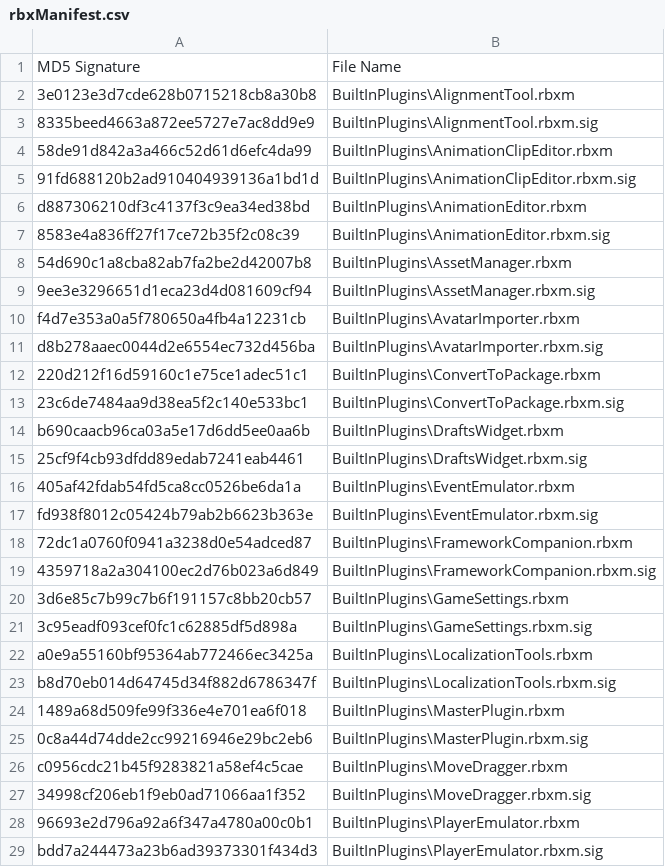
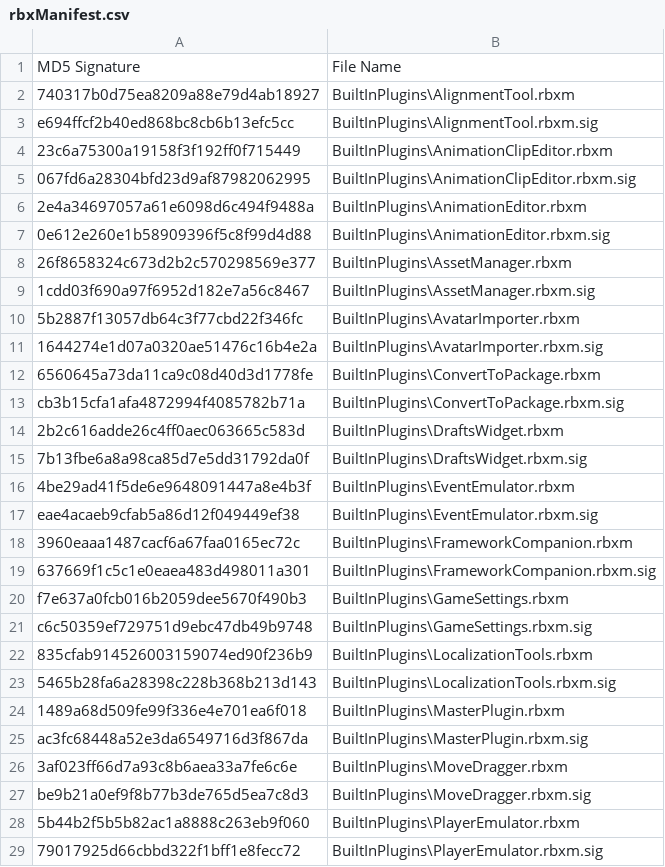
Before and after one commit to nutterthanos/Roblox-Client-Tracker, a CSV file: rbxManifest.csv, drawn as a sheet; only a part is shown; the diff covers the shown part only.

```diff
--- a/rbxManifest.csv
+++ b/rbxManifest.csv
@@ -1,29 +1,29 @@
 MD5 Signature,File Name
-3e0123e3d7cde628b0715218cb8a30b8,BuiltInPlugins\AlignmentTool.rbxm
-8335beed4663a872ee5727e7ac8dd9e9,BuiltInPlugins\AlignmentTool.rbxm.sig
-58de91d842a3a466c52d61d6efc4da99,BuiltInPlugins\AnimationClipEditor.rbxm
-91fd688120b2ad910404939136a1bd1d,BuiltInPlugins\AnimationClipEditor.rbxm.sig
-d887306210df3c4137f3c9ea34ed38bd,BuiltInPlugins\AnimationEditor.rbxm
-8583e4a836ff27f17ce72b35f2c08c39,BuiltInPlugins\AnimationEditor.rbxm.sig
-54d690c1a8cba82ab7fa2be2d42007b8,BuiltInPlugins\AssetManager.rbxm
-9ee3e3296651d1eca23d4d081609cf94,BuiltInPlugins\AssetManager.rbxm.sig
-f4d7e353a0a5f780650a4fb4a12231cb,BuiltInPlugins\AvatarImporter.rbxm
-d8b278aaec0044d2e6554ec732d456ba,BuiltInPlugins\AvatarImporter.rbxm.sig
-220d212f16d59160c1e75ce1adec51c1,BuiltInPlugins\ConvertToPackage.rbxm
-23c6de7484aa9d38ea5f2c140e533bc1,BuiltInPlugins\ConvertToPackage.rbxm.sig
-b690caacb96ca03a5e17d6dd5ee0aa6b,BuiltInPlugins\DraftsWidget.rbxm
-25cf9f4cb93dfdd89edab7241eab4461,BuiltInPlugins\DraftsWidget.rbxm.sig
-405af42fdab54fd5ca8cc0526be6da1a,BuiltInPlugins\EventEmulator.rbxm
-fd938f8012c05424b79ab2b6623b363e,BuiltInPlugins\EventEmulator.rbxm.sig
-72dc1a0760f0941a3238d0e54adced87,BuiltInPlugins\FrameworkCompanion.rbxm
-4359718a2a304100ec2d76b023a6d849,BuiltInPlugins\FrameworkCompanion.rbxm.sig
-3d6e85c7b99c7b6f191157c8bb20cb57,BuiltInPlugins\GameSettings.rbxm
-3c95eadf093cef0fc1c62885df5d898a,BuiltInPlugins\GameSettings.rbxm.sig
-a0e9a55160bf95364ab772466ec3425a,BuiltInPlugins\LocalizationTools.rbxm
-b8d70eb014d64745d34f882d6786347f,BuiltInPlugins\LocalizationTools.rbxm.sig
+740317b0d75ea8209a88e79d4ab18927,BuiltInPlugins\AlignmentTool.rbxm
+e694ffcf2b40ed868bc8cb6b13efc5cc,BuiltInPlugins\AlignmentTool.rbxm.sig
+23c6a75300a19158f3f192ff0f715449,BuiltInPlugins\AnimationClipEditor.rbxm
+067fd6a28304bfd23d9af87982062995,BuiltInPlugins\AnimationClipEditor.rbxm.sig
+2e4a34697057a61e6098d6c494f9488a,BuiltInPlugins\AnimationEditor.rbxm
+0e612e260e1b58909396f5c8f99d4d88,BuiltInPlugins\AnimationEditor.rbxm.sig
+26f8658324c673d2b2c570298569e377,BuiltInPlugins\AssetManager.rbxm
+1cdd03f690a97f6952d182e7a56c8467,BuiltInPlugins\AssetManager.rbxm.sig
+5b2887f13057db64c3f77cbd22f346fc,BuiltInPlugins\AvatarImporter.rbxm
+1644274e1d07a0320ae51476c16b4e2a,BuiltInPlugins\AvatarImporter.rbxm.sig
+6560645a73da11ca9c08d40d3d1778fe,BuiltInPlugins\ConvertToPackage.rbxm
+cb3b15cfa1afa4872994f4085782b71a,BuiltInPlugins\ConvertToPackage.rbxm.sig
+2b2c616adde26c4ff0aec063665c583d,BuiltInPlugins\DraftsWidget.rbxm
+7b13fbe6a8a98ca85d7e5dd31792da0f,BuiltInPlugins\DraftsWidget.rbxm.sig
+4be29ad41f5de6e9648091447a8e4b3f,BuiltInPlugins\EventEmulator.rbxm
+eae4acaeb9cfab5a86d12f049449ef38,BuiltInPlugins\EventEmulator.rbxm.sig
+3960eaaa1487cacf6a67faa0165ec72c,BuiltInPlugins\FrameworkCompanion.rbxm
+637669f1c5c1e0eaea483d498011a301,BuiltInPlugins\FrameworkCompanion.rbxm.sig
+f7e637a0fcb016b2059dee5670f490b3,BuiltInPlugins\GameSettings.rbxm
+c6c50359ef729751d9ebc47db49b9748,BuiltInPlugins\GameSettings.rbxm.sig
+835cfab914526003159074ed90f236b9,BuiltInPlugins\LocalizationTools.rbxm
+5465b28fa6a28398c228b368b213d143,BuiltInPlugins\LocalizationTools.rbxm.sig
 1489a68d509fe99f336e4e701ea6f018,BuiltInPlugins\MasterPlugin.rbxm
-0c8a44d74dde2cc99216946e29bc2eb6,BuiltInPlugins\MasterPlugin.rbxm.sig
-c0956cdc21b45f9283821a58ef4c5cae,BuiltInPlugins\MoveDragger.rbxm
-34998cf206eb1f9eb0ad71066aa1f352,BuiltInPlugins\MoveDragger.rbxm.sig
-96693e2d796a92a6f347a4780a00c0b1,BuiltInPlugins\PlayerEmulator.rbxm
-bdd7a244473a23b6ad39373301f434d3,BuiltInPlugins\PlayerEmulator.rbxm.sig
+ac3fc68448a52e3da6549716d3f867da,BuiltInPlugins\MasterPlugin.rbxm.sig
+3af023ff66d7a93c8b6aea33a7fe6c6e,BuiltInPlugins\MoveDragger.rbxm
+be9b21a0ef9f8b77b3de765d5ea7c8d3,BuiltInPlugins\MoveDragger.rbxm.sig
+5b44b2f5b5b82ac1a8888c263eb9f060,BuiltInPlugins\PlayerEmulator.rbxm
+79017925d66cbbd322f1bff1e8fecc72,BuiltInPlugins\PlayerEmulator.rbxm.sig
```
Also changed, not shown: 29 edited cells elsewhere in this file, rbxPkgManifest.csv, 8 other files.
